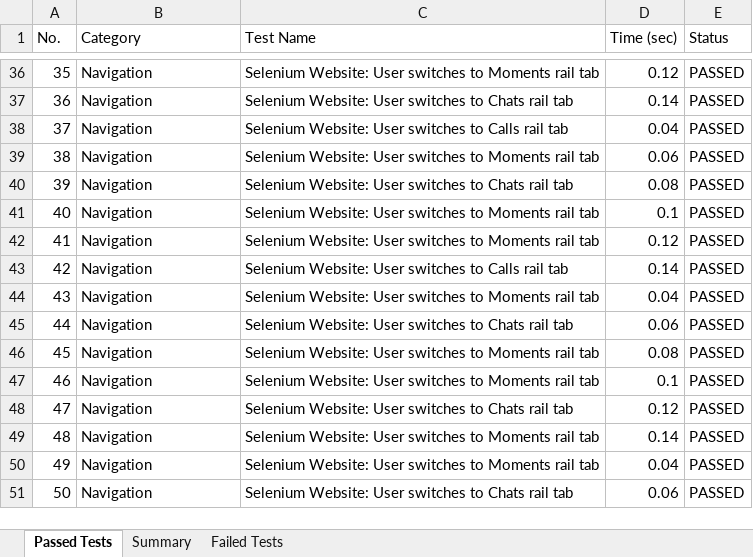
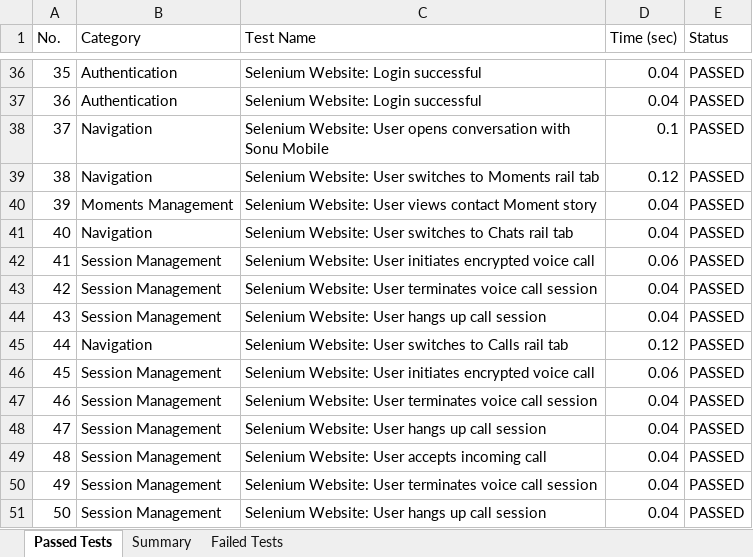
Before and after one commit to sonu15442/SecureChat, an Excel workbook: Test Cases/Validation_Test_Report.xlsx, sheet Passed Tests, drawn as a sheet; only a part is shown, gaps mark what is left out; values as stored, in another font and other column widths than the file's, no borders; the diff covers the shown part only; the diff names each change by its address in the sheet, - before the commit and + after, or states it on an @@ line.

```diff
--- a/Test Cases/Validation_Test_Report.xlsx (sheet Passed Tests)
+++ b/Test Cases/Validation_Test_Report.xlsx (sheet Passed Tests)
-B36:B37 (Category): Navigation
+B36:B37 (Category): Authentication
-C36 (Test Name): Selenium Website: User switches to Moments rail tab
+C36 (Test Name): Selenium Website: Login successful
-D36 (Time (sec)): 0.12
+D36 (Time (sec)): 0.04
-C37 (Test Name): Selenium Website: User switches to Chats rail tab
+C37 (Test Name): Selenium Website: Login successful
-D37 (Time (sec)): 0.14
+D37 (Time (sec)): 0.04
-C38 (Test Name): …Website: User switches to Calls rail tab
+C38 (Test Name): …Website: User opens conversation with Sonu Mobile
-D38 (Time (sec)): 0.04
+D38 (Time (sec)): 0.1
-D39 (Time (sec)): 0.06
+D39 (Time (sec)): 0.12
-B40 (Category): Navigation
+B40 (Category): Moments Management
-C40 (Test Name): …Website: User switches to Chats rail tab
+C40 (Test Name): …Website: User views contact Moment story
-D40 (Time (sec)): 0.08
+D40 (Time (sec)): 0.04
-C41 (Test Name): …switches to Moments rail tab
+C41 (Test Name): …switches to Chats rail tab
-D41 (Time (sec)): 0.1
+D41 (Time (sec)): 0.04
-B42:B44 (Category): Navigation
+B42:B44 (Category): Session Management
-C42 (Test Name): …Website: User switches to Moments rail tab
+C42 (Test Name): …Website: User initiates encrypted voice call
-D42 (Time (sec)): 0.12
+D42 (Time (sec)): 0.06
-C43 (Test Name): …Website: User switches to Calls rail tab
+C43 (Test Name): …Website: User terminates voice call session
-D43 (Time (sec)): 0.14
+D43 (Time (sec)): 0.04
-C44 (Test Name): …Website: User switches to Moments rail tab
+C44 (Test Name): …Website: User hangs up call session
-C45 (Test Name): …switches to Chats rail tab
+C45 (Test Name): …switches to Calls rail tab
-D45 (Time (sec)): 0.06
+D45 (Time (sec)): 0.12
-B46:B51 (Category): Navigation
+B46:B51 (Category): Session Management
-C46 (Test Name): …Website: User switches to Moments rail tab
+C46 (Test Name): …Website: User initiates encrypted voice call
-D46 (Time (sec)): 0.08
+D46 (Time (sec)): 0.06
-C47 (Test Name): …Website: User switches to Moments rail tab
+C47 (Test Name): …Website: User terminates voice call session
-D47 (Time (sec)): 0.1
+D47 (Time (sec)): 0.04
-C48 (Test Name): …Website: User switches to Chats rail tab
+C48 (Test Name): …Website: User hangs up call session
-D48 (Time (sec)): 0.12
+D48 (Time (sec)): 0.04
-C49 (Test Name): …Website: User switches to Moments rail tab
+C49 (Test Name): …Website: User accepts incoming call
-D49 (Time (sec)): 0.14
+D49 (Time (sec)): 0.04
-C50 (Test Name): …Website: User switches to Moments rail tab
+C50 (Test Name): …Website: User terminates voice call session
-C51 (Test Name): …Website: User switches to Chats rail tab
+C51 (Test Name): …Website: User hangs up call session
-D51 (Time (sec)): 0.06
+D51 (Time (sec)): 0.04
```
Also changed, not shown: 429 edited cells elsewhere in this sheet, Test Cases/Appium_Test_Report.xlsx, Test Cases/Deployment_Status_Report.xlsx, 29 other files.
